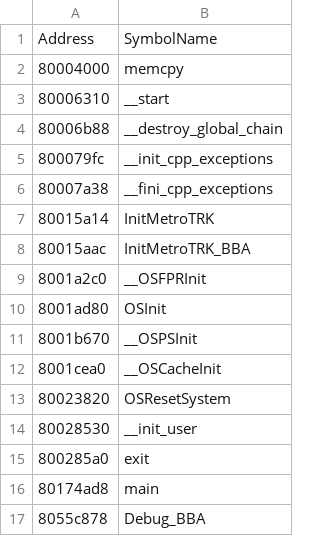
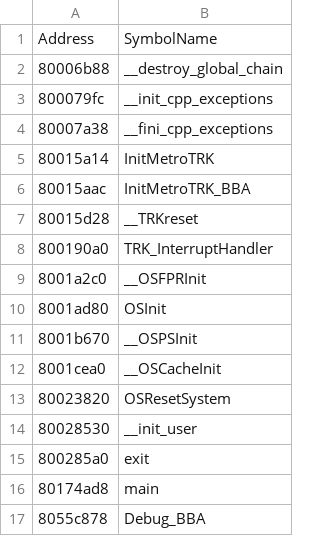
Before and after one commit to DarkKirb/donut-decomp, a CSV file: data/symbols.csv, drawn as a sheet; removed rows and columns are numbered as before the commit, all else as after; the diff names each change by its address in the sheet, - before the commit and + after, or states it on an @@ line.

```diff
--- a/data/symbols.csv
+++ b/data/symbols.csv
-row 2: 80004000 | memcpy
-row 3: 80006310 | __start
+row 7: 80015d28 | __TRKreset
+row 8: 800190a0 | TRK_InterruptHandler
```
Also changed, not shown: data/ranges.csv, 7 other files.
